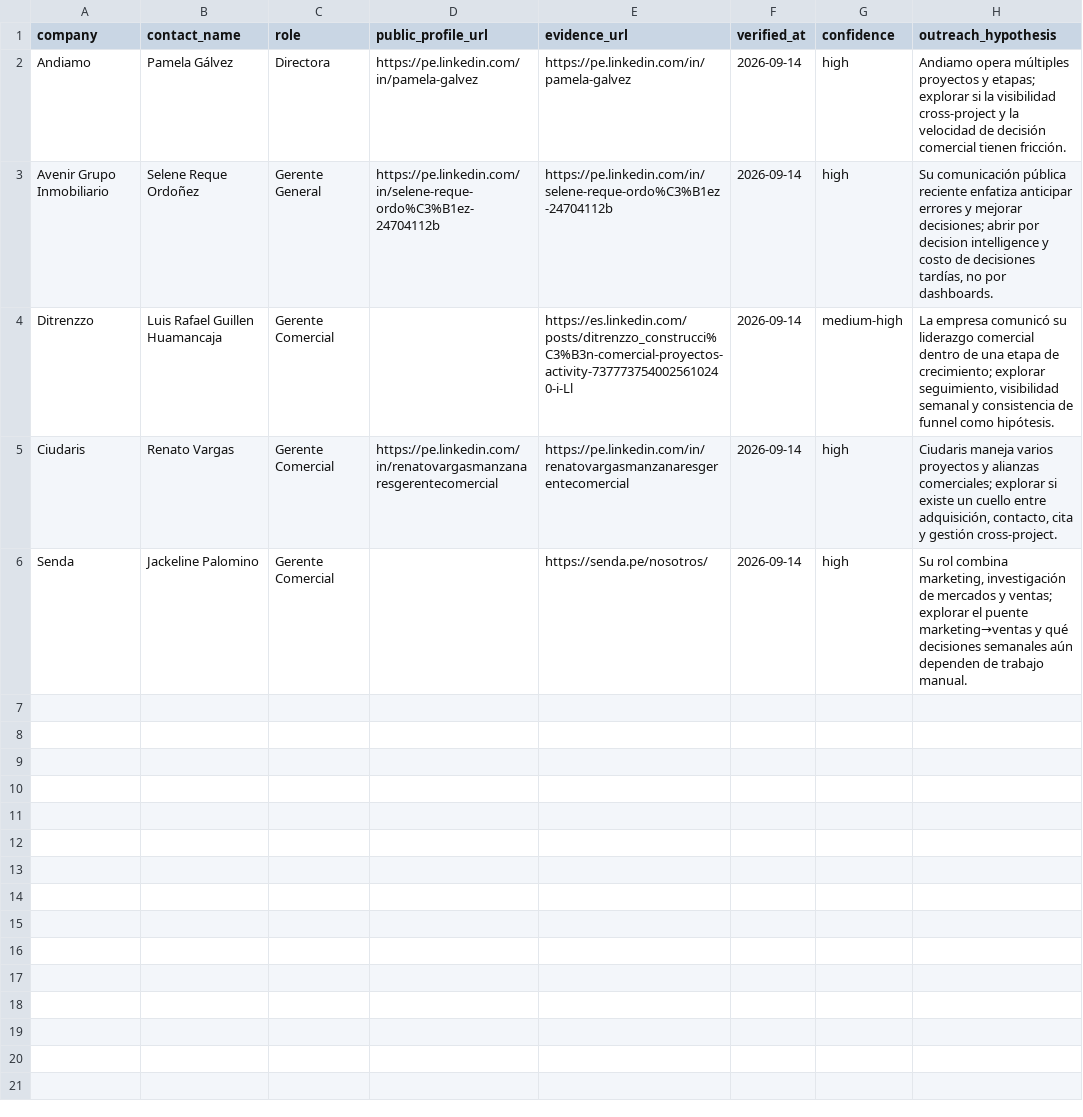
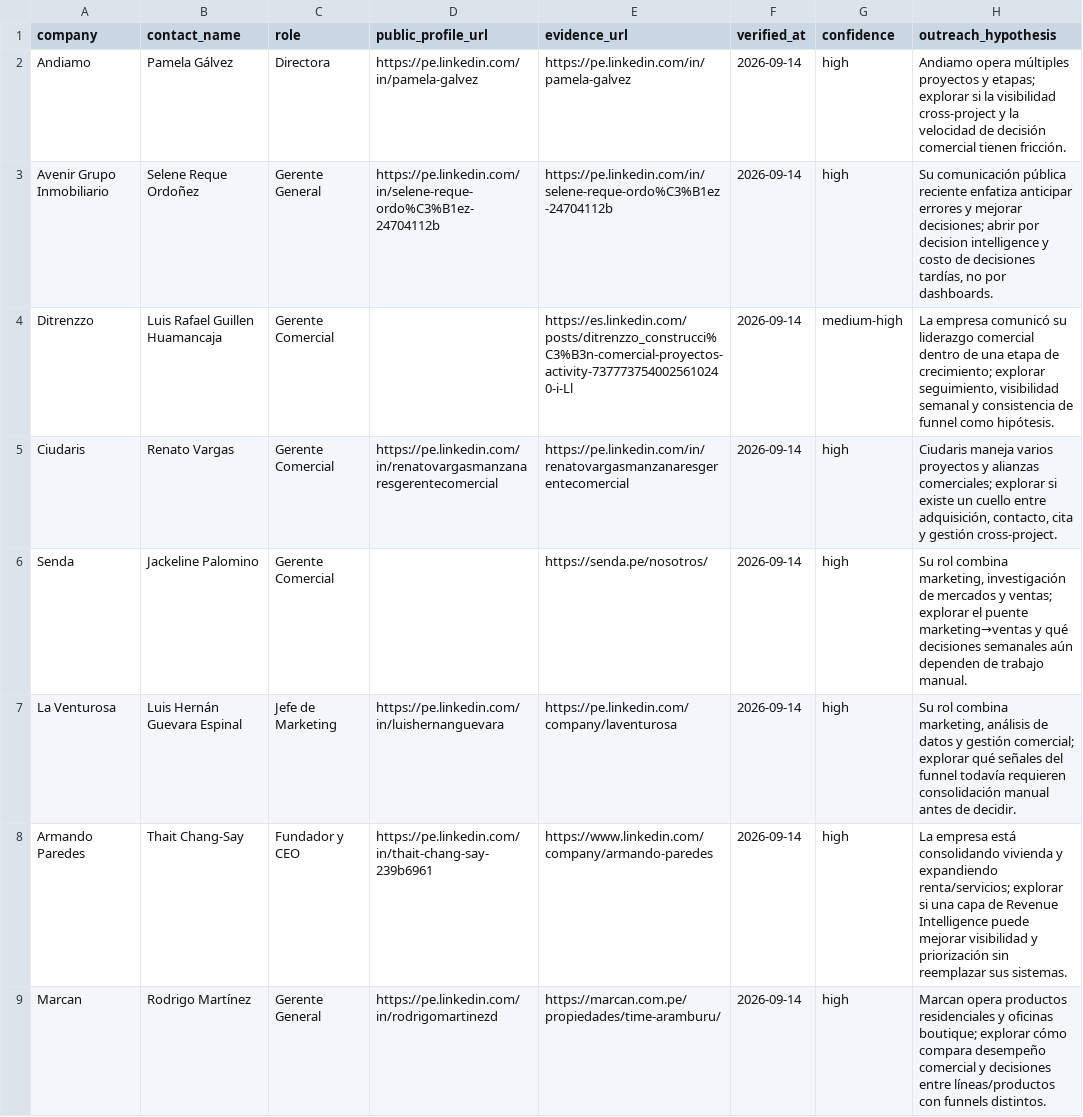
Before and after one commit to dinatalediego/venture_architect, a CSV file: data/decision_makers.csv, drawn as a sheet.

```diff
--- a/data/decision_makers.csv
+++ b/data/decision_makers.csv
@@ -6 +6,4 @@ Ciudaris,Renato Vargas,Gerente Comercial,https://pe.linkedin.com/in/renatovargas
 Senda,Jackeline Palomino,Gerente Comercial,,https://senda.pe/nosotros/,2026-09-14,high,"Su rol combina marketing, investigación de mercados y ventas; explorar el puente marketing→ventas y qué decisiones semanales aún dependen de trabajo manual."
+La Venturosa,Luis Hernán Guevara Espinal,Jefe de Marketing,https://pe.linkedin.com/in/luishernanguevara,https://pe.linkedin.com/company/laventurosa,2026-09-14,high,"Su rol combina marketing, análisis de datos y gestión comercial; explorar qué señales del funnel todavía requieren consolidación manual antes de decidir."
+Armando Paredes,Thait Chang-Say,Fundador y CEO,https://pe.linkedin.com/in/thait-chang-say-239b6961,https://www.linkedin.com/company/armando-paredes,2026-09-14,high,"La empresa está consolidando vivienda y expandiendo renta/servicios; explorar si una capa de Revenue Intelligence puede mejorar visibilidad y priorización sin reemplazar sus sistemas."
+Marcan,Rodrigo Martínez,Gerente General,https://pe.linkedin.com/in/rodrigomartinezd,https://marcan.com.pe/propiedades/time-aramburu/,2026-09-14,high,"Marcan opera productos residenciales y oficinas boutique; explorar cómo compara desempeño comercial y decisiones entre líneas/productos con funnels distintos."
```
Also changed, not shown: data/prospect_geography.csv, 2 other files.
